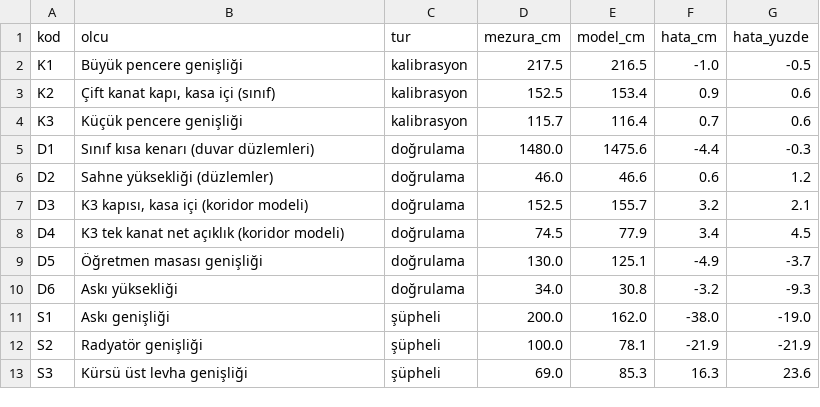
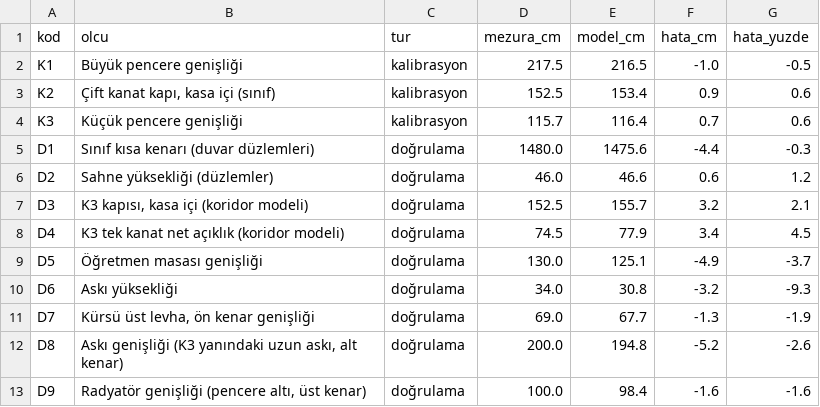
Before and after one commit to yunisyns2506/accessible-route-planning, a CSV file: experiments/hafta-06_derslik-04_cekim/olcum/olcum_tablo.csv, drawn as a sheet; removed rows and columns are numbered as before the commit, all else as after; the diff names each change by its address in the sheet, - before the commit and + after, or states it on an @@ line.

Commit message:
hafta 6: olcum dogrulamasi tamamlandi (9 olcu), hafta 6 raporu ve README

```diff
--- a/experiments/hafta-06_derslik-04_cekim/olcum/olcum_tablo.csv
+++ b/experiments/hafta-06_derslik-04_cekim/olcum/olcum_tablo.csv
-row 11: S1 | Askı genişliği | şüpheli | 200.0 | 162.0 | -38.0 | -19.0
-row 12: S2 | Radyatör genişliği | şüpheli | 100.0 | 78.1 | -21.9 | -21.9
-row 13: S3 | Kürsü üst levha genişliği | şüpheli | 69.0 | 85.3 | 16.3 | 23.6
+row 11: D7 | Kürsü üst levha, ön kenar genişliği | doğrulama | 69.0 | 67.7 | -1.3 | -1.9
+row 12: D8 | Askı genişliği (K3 yanındaki uzun askı, alt kenar) | doğrulama | 200.0 | 194.8 | -5.2 | -2.6
+row 13: D9 | Radyatör genişliği (pencere altı, üst kenar) | doğrulama | 100.0 | 98.4 | -1.6 | -1.6
```
Also changed, not shown: 29 other files.
